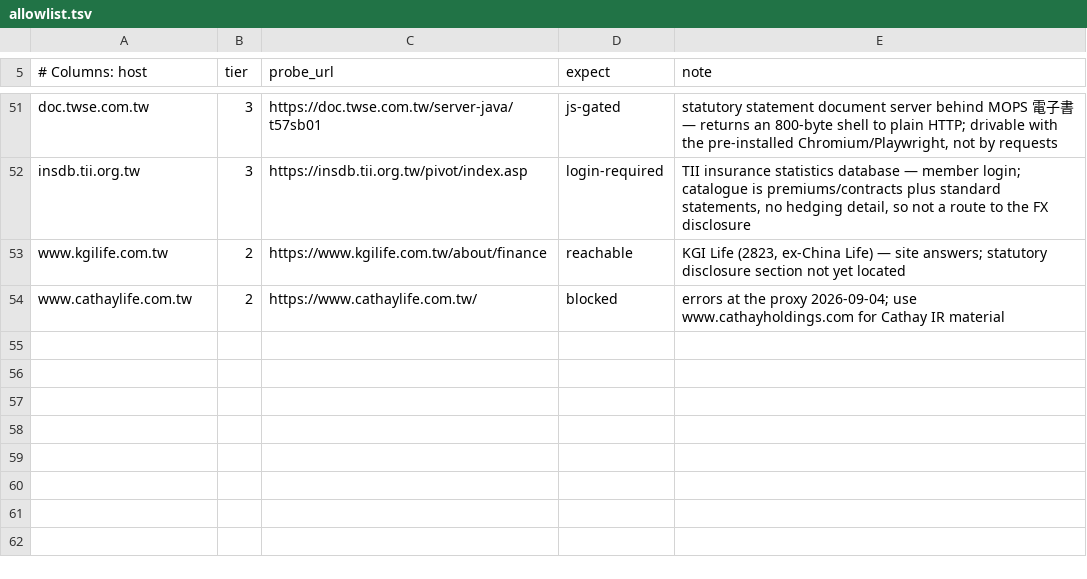
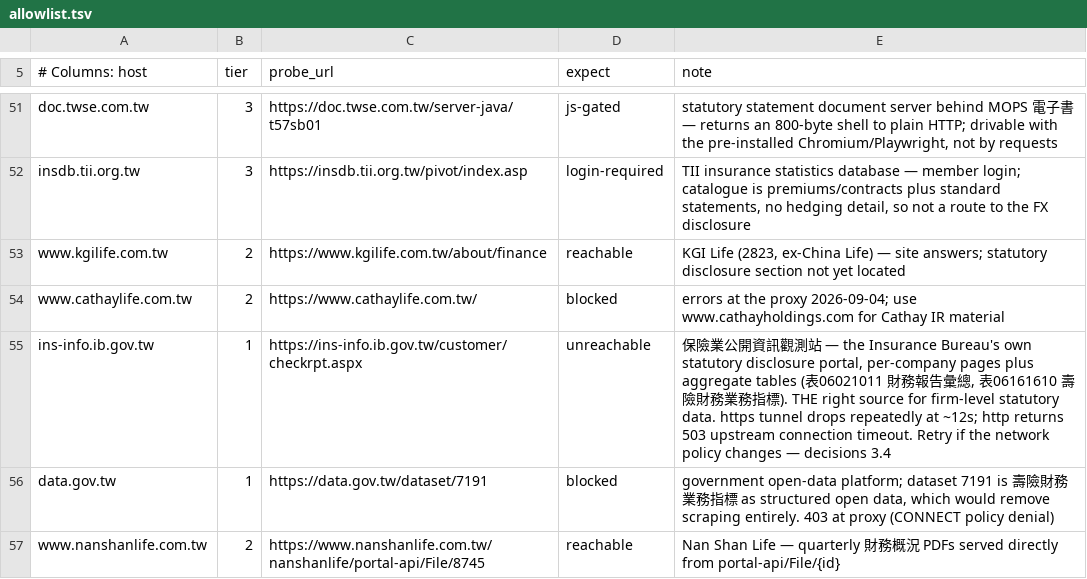
Before and after one commit to WillBtK/Taiwan-Lifers, a TSV file: config/allowlist.tsv, drawn as a sheet; only a part is shown, gaps mark what is left out.

```diff
--- a/config/allowlist.tsv
+++ b/config/allowlist.tsv
@@ -54 +54,4 @@ www.kgilife.com.tw	2	https://www.kgilife.com.tw/about/finance	reachable	KGI Life
 www.cathaylife.com.tw	2	https://www.cathaylife.com.tw/	blocked	errors at the proxy 2026-09-04; use www.cathayholdings.com for Cathay IR material
+ins-info.ib.gov.tw	1	https://ins-info.ib.gov.tw/customer/checkrpt.aspx	unreachable	保險業公開資訊觀測站 — the Insurance Bureau's own statutory disclosure portal, per-company pages plus aggregate tables (表06021011 財務報告彙總, 表06161610 壽險財務業務指標). THE right source for firm-level statutory data. https tunnel drops repeatedly at ~12s; http returns 503 upstream connection timeout. Retry if the network policy changes — decisions 3.4
+data.gov.tw	1	https://data.gov.tw/dataset/7191	blocked	government open-data platform; dataset 7191 is 壽險財務業務指標 as structured open data, which would remove scraping entirely. 403 at proxy (CONNECT policy denial)
+www.nanshanlife.com.tw	2	https://www.nanshanlife.com.tw/nanshanlife/portal-api/File/8745	reachable	Nan Shan Life — quarterly 財務概況 PDFs served directly from portal-api/File/{id}
```
Also changed, not shown: 1 other file.
